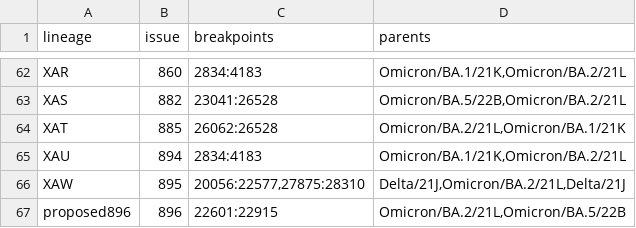
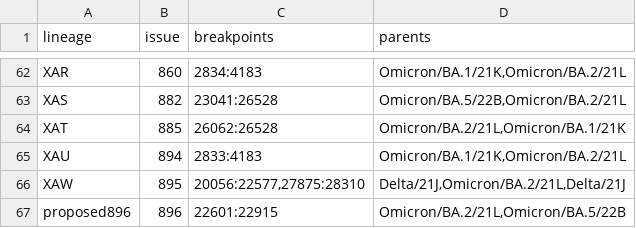
Before and after one commit to ktmeaton/ncov-recombinant, a TSV file: resources/breakpoints.tsv, drawn as a sheet; only a part is shown, gaps mark what is left out.

Commit message:
resources: update XAU breakpoints for #103

```diff
--- a/resources/breakpoints.tsv
+++ b/resources/breakpoints.tsv
@@ -64,3 +64,3 @@ XAS	882	23041:26528	Omicron/BA.5/22B,Omicron/BA.2/21L
 XAT	885	26062:26528	Omicron/BA.2/21L,Omicron/BA.1/21K
-XAU	894	2834:4183	Omicron/BA.1/21K,Omicron/BA.2/21L
+XAU	894	2833:4183	Omicron/BA.1/21K,Omicron/BA.2/21L
 XAW	895	20056:22577,27875:28310	Delta/21J,Omicron/BA.2/21L,Delta/21J
```
Also changed, not shown: 2 other files.
